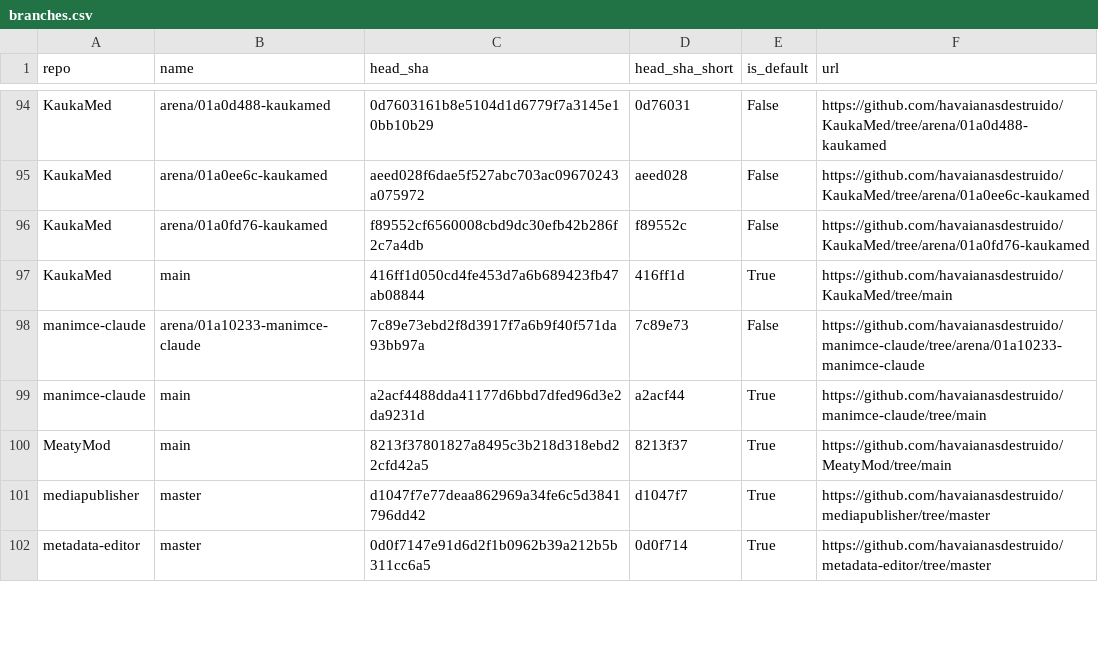
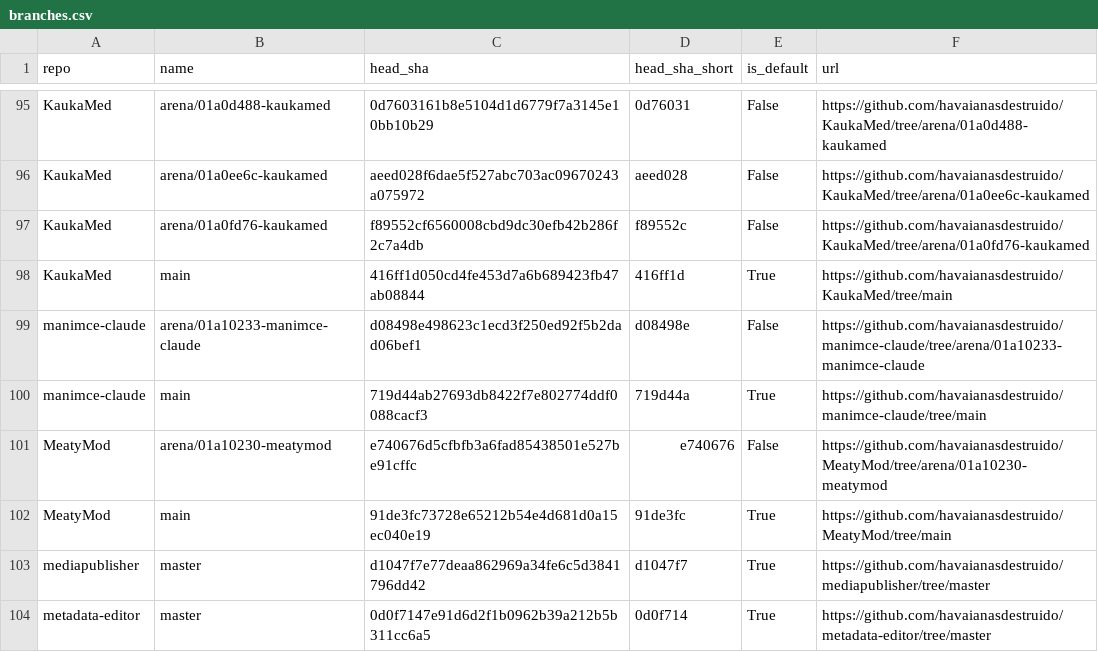
Before and after one commit to havaianasdestruido/sitemapping, a CSV file: reports/branches.csv, drawn as a sheet; only a part is shown, gaps mark what is left out; the diff covers the shown part only.

```diff
--- a/reports/branches.csv
+++ b/reports/branches.csv
@@ -97,5 +98,6 @@ KaukaMed,arena/01a0fd76-kaukamed,f89552cf6560008cbd9dc30efb42b286f2c7a4db,f89552
 KaukaMed,main,416ff1d050cd4fe453d7a6b689423fb47ab08844,416ff1d,True,https://github.com/havaianasdestruido/KaukaMed/tree/main
-manimce-claude,arena/01a10233-manimce-claude,7c89e73ebd2f8d3917f7a6b9f40f571da93bb97a,7c89e73,False,https://github.com/havaianasdestruido/manimce-claude/tree/arena/01a10233-manimce-claude
-manimce-claude,main,a2acf4488dda41177d6bbd7dfed96d3e2da9231d,a2acf44,True,https://github.com/havaianasdestruido/manimce-claude/tree/main
-MeatyMod,main,8213f37801827a8495c3b218d318ebd22cfd42a5,8213f37,True,https://github.com/havaianasdestruido/MeatyMod/tree/main
+manimce-claude,arena/01a10233-manimce-claude,d08498e498623c1ecd3f250ed92f5b2dad06bef1,d08498e,False,https://github.com/havaianasdestruido/manimce-claude/tree/arena/01a10233-manimce-claude
+manimce-claude,main,719d44ab27693db8422f7e802774ddf0088cacf3,719d44a,True,https://github.com/havaianasdestruido/manimce-claude/tree/main
+MeatyMod,arena/01a10230-meatymod,e740676d5cfbfb3a6fad85438501e527be91cffc,e740676,False,https://github.com/havaianasdestruido/MeatyMod/tree/arena/01a10230-meatymod
+MeatyMod,main,91de3fc73728e65212b54e4d681d0a15ec040e19,91de3fc,True,https://github.com/havaianasdestruido/MeatyMod/tree/main
 mediapublisher,master,d1047f7e77deaa862969a34fe6c5d3841796dd42,d1047f7,True,https://github.com/havaianasdestruido/mediapublisher/tree/master
```
Also changed, not shown: 8 added rows, 1 removed row and 34 edited cells elsewhere in this file, reports/contributors.csv, reports/languages.csv, 25 other files.
